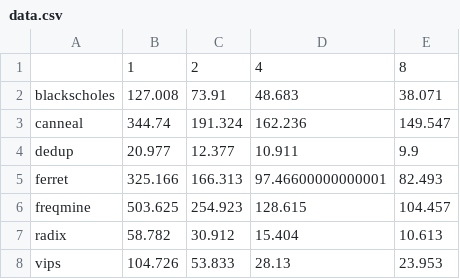
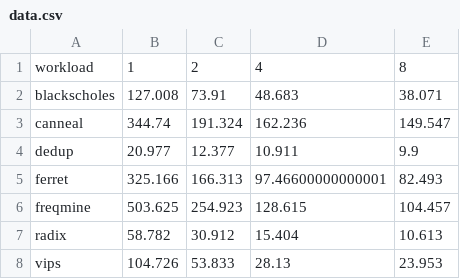
Before and after one commit to besteguney/Cloud_Computing_Architecture, a CSV file: part2b/data.csv, drawn as a sheet.

Commit message:
Changed the data.csv file manually. Added plotting script

```diff
--- a/part2b/data.csv
+++ b/part2b/data.csv
@@ -1,2 +1,2 @@
-;1;2;4;8
+workload;1;2;4;8
 blackscholes;127.008;73.91;48.683;38.071
```
Also changed, not shown: 4 other files.
